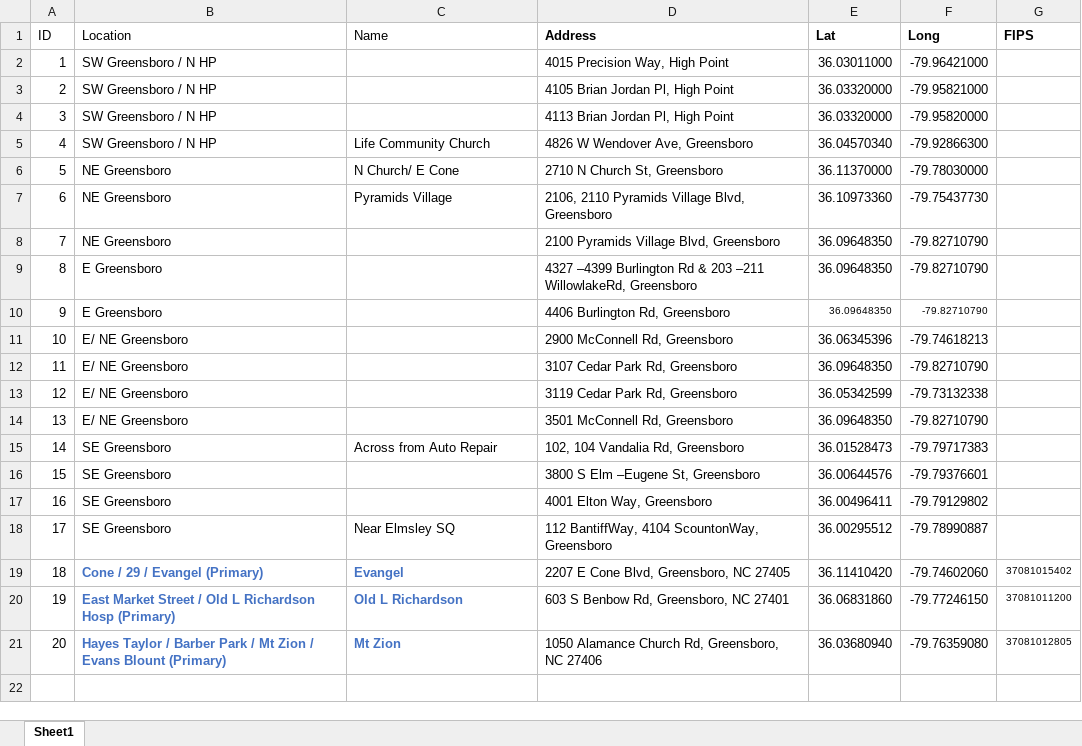
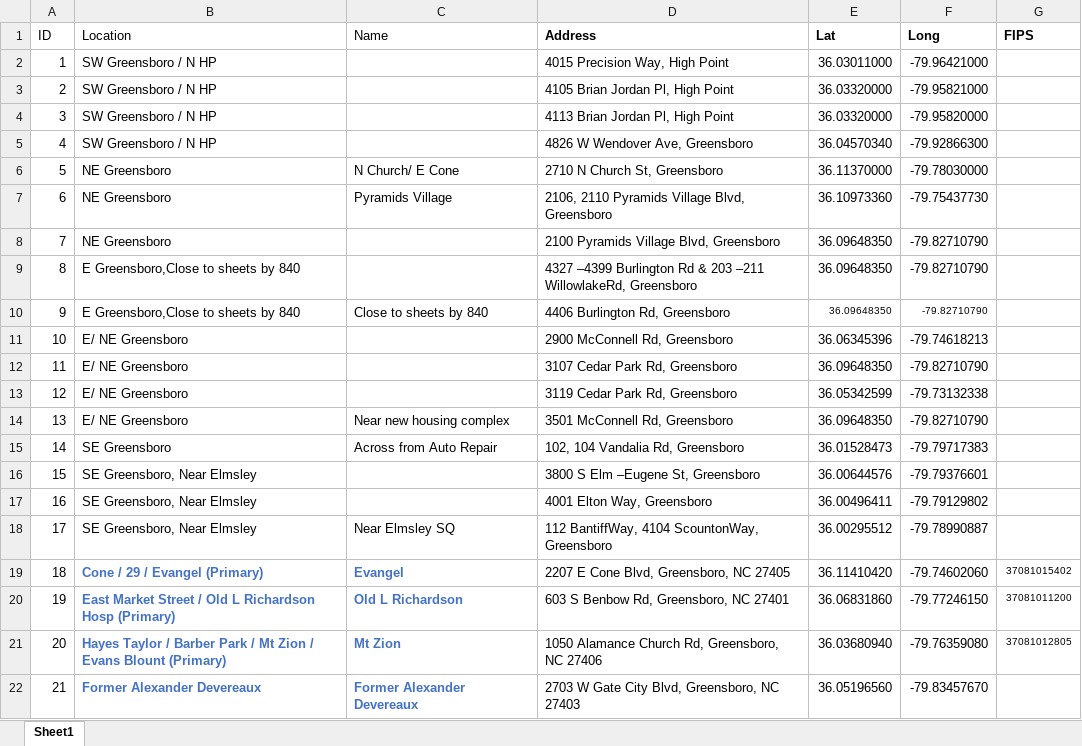
Before and after one commit to phildwalker/isochrone_testing, an Excel workbook: data/RTG_Locations.xlsx, sheet Sheet1, drawn as a sheet; values as stored, in another font and other column widths than the file's, no borders; the diff names each change by its address in the sheet, - before the commit and + after, or states it on an @@ line.

Commit message:
add missing location

```diff
--- a/data/RTG_Locations.xlsx (sheet Sheet1)
+++ b/data/RTG_Locations.xlsx (sheet Sheet1)
-C5 (Name): Life Community Church
+C5 (Name): (empty)
-B9:B10 (Location): E Greensboro
+B9:B10 (Location): E Greensboro,Close to sheets by 840
-C10 (Name): (empty)
+C10 (Name): Close to sheets by 840
-C14 (Name): (empty)
+C14 (Name): Near new housing complex
-B16:B18 (Location): SE Greensboro
+B16:B18 (Location): SE Greensboro, Near Elmsley
+row 22: 21 | Former Alexander Devereaux | Former Alexander Devereaux | 2703 W Gate City Blvd, Greensboro, NC 27403 | 36.05196560 | -79.83457670
```
Also changed, not shown: 2 other files.
